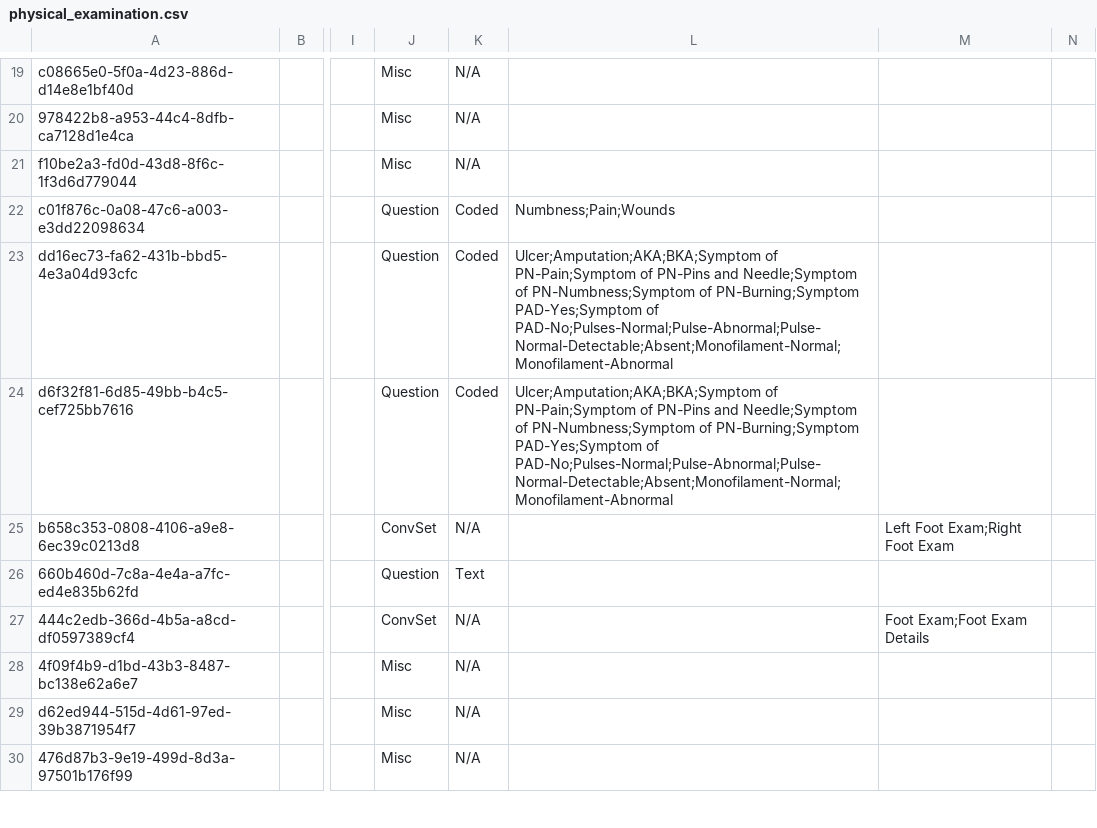
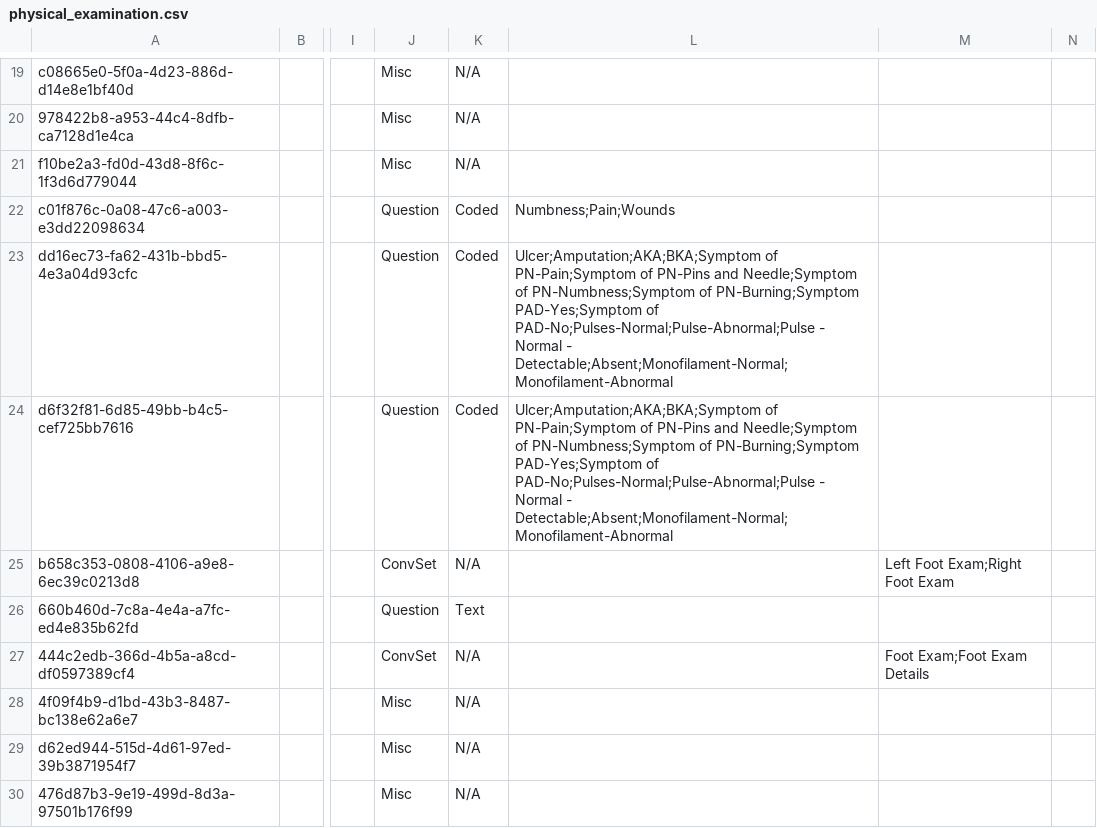
Before and after one commit to mekomsolutions/ozone-distro-cambodia, a CSV file: configs/openmrs_config/concepts/physical_examination.csv, drawn as a sheet; only a part is shown, gaps mark what is left out; the diff names each change by its address in the sheet, - before the commit and + after, or states it on an @@ line.

Commit message:
Fix concept answer

```diff
--- a/configs/openmrs_config/concepts/physical_examination.csv
+++ b/configs/openmrs_config/concepts/physical_examination.csv
-L23:L24: …PAD-Yes;Symptom of PAD-No;Pulses-Normal;Pulse-Abnormal;Pulse-Normal-Detectable;Absent;Monofilament-Normal;Monofilament-Abnormal
+L23:L24: …PAD-Yes;Symptom of PAD-No;Pulses-Normal;Pulse-Abnormal;Pulse - Normal - Detectable;Absent;Monofilament-Normal;Monofilament-Abnormal
```
